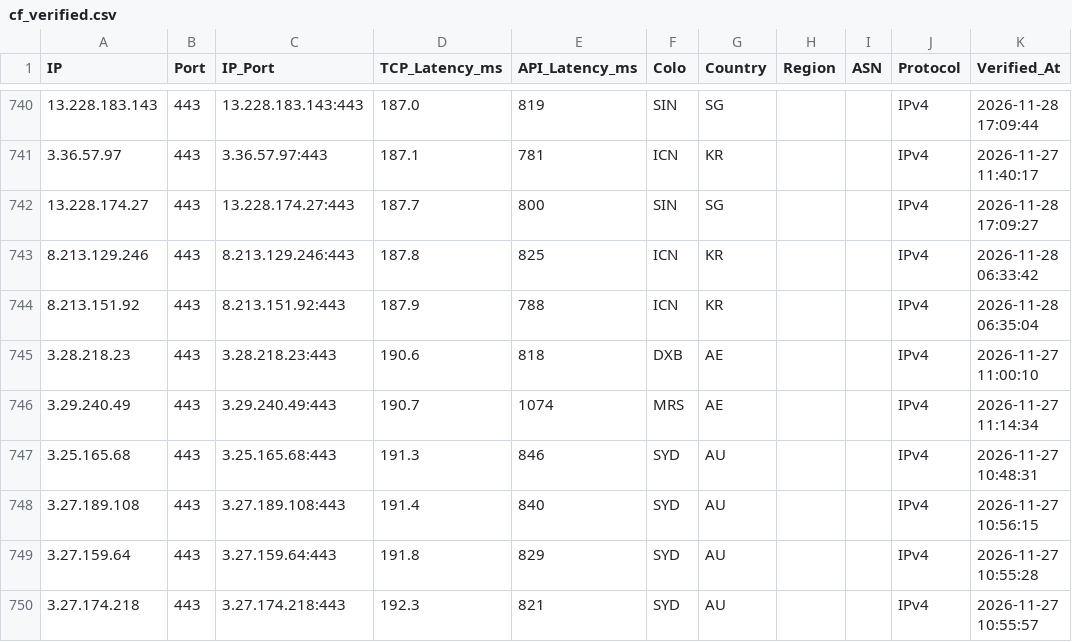
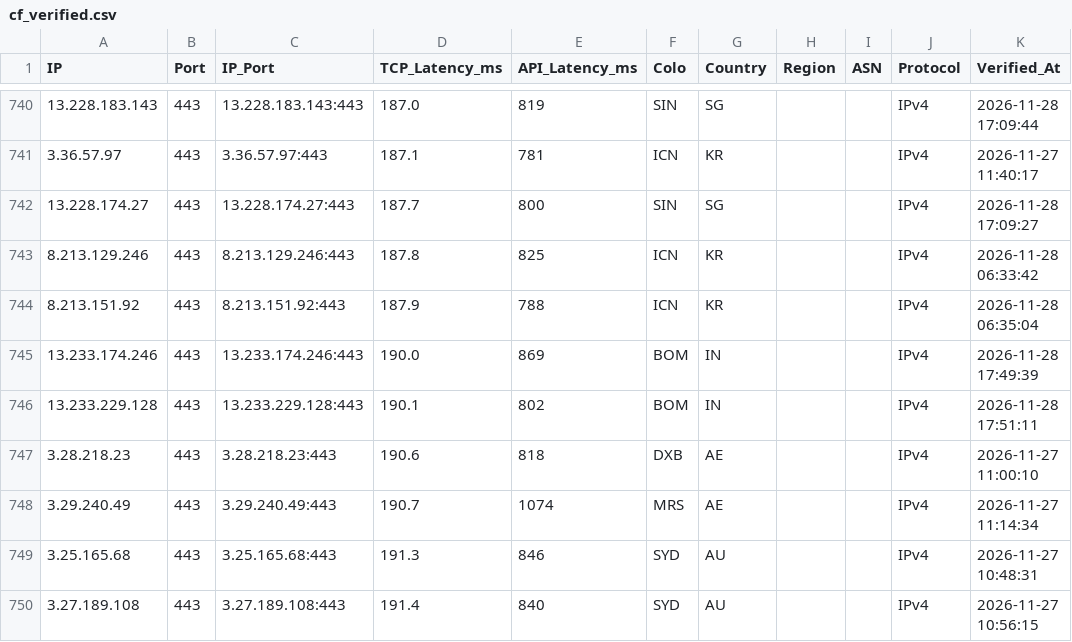
Before and after one commit to hjnzx01/text-ceshi-3, a CSV file: output/cf_verified.csv, drawn as a sheet; only a part is shown, gaps mark what is left out; the shorter side is filled out with more unchanged rows.

```diff
--- a/output/cf_verified.csv
+++ b/output/cf_verified.csv
@@ -744,2 +744,4 @@ IP,Port,IP_Port,TCP_Latency_ms,API_Latency_ms,Colo,Country,Region,ASN,Protocol,V
 8.213.151.92,443,8.213.151.92:443,187.9,788,ICN,KR,,,IPv4,2026-11-28 06:35:04
+13.233.174.246,443,13.233.174.246:443,190.0,869,BOM,IN,,,IPv4,2026-11-28 17:49:39
+13.233.229.128,443,13.233.229.128:443,190.1,802,BOM,IN,,,IPv4,2026-11-28 17:51:11
 3.28.218.23,443,3.28.218.23:443,190.6,818,DXB,AE,,,IPv4,2026-11-27 11:00:10
```
Also changed, not shown: 3 other files.
